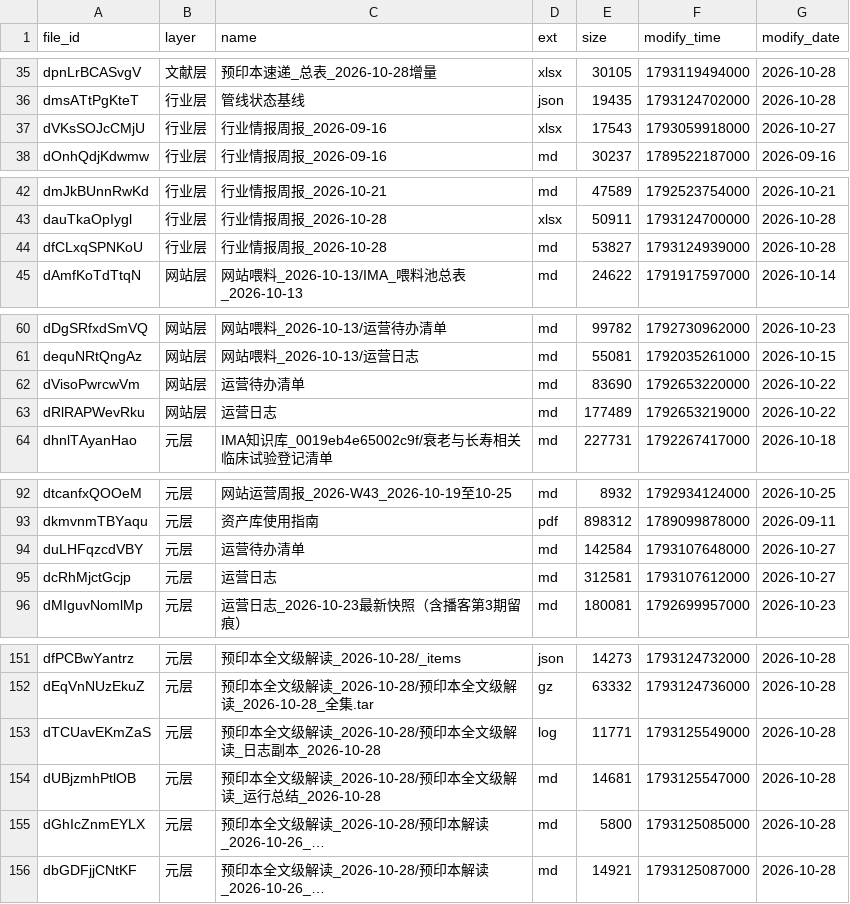
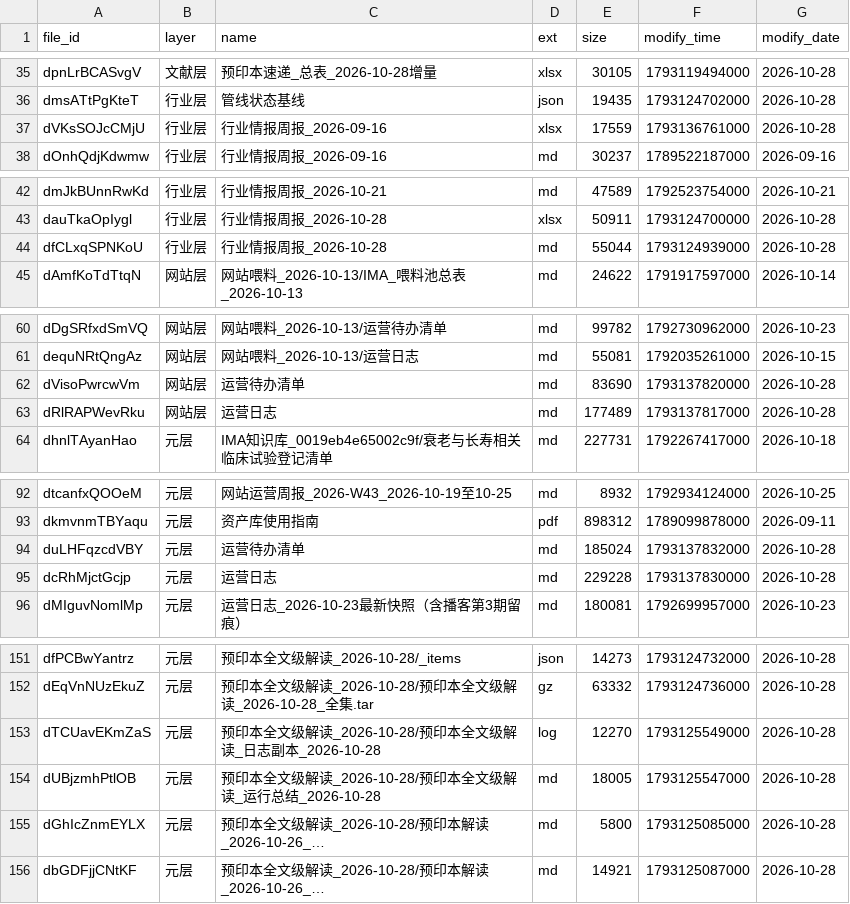
Before and after one commit to longbiosci/longbiosci, a TSV file: data/intake-manifest.tsv, drawn as a sheet; only a part is shown, gaps mark what is left out; long unchanged cells end in …; the diff names each change by its address in the sheet, - before the commit and + after, or states it on an @@ line.

```diff
--- a/data/intake-manifest.tsv
+++ b/data/intake-manifest.tsv
-E37 (size): 17543
+E37 (size): 17559
-F37 (modify_time): 1793059918000
+F37 (modify_time): 1793136761000
-G37 (modify_date): 2026-10-27
+G37 (modify_date): 2026-10-28
-E44 (size): 53827
+E44 (size): 55044
-F62 (modify_time): 1792653220000
+F62 (modify_time): 1793137820000
-G62:G63 (modify_date): 2026-10-22
+G62:G63 (modify_date): 2026-10-28
-F63 (modify_time): 1792653219000
+F63 (modify_time): 1793137817000
-E94 (size): 142584
+E94 (size): 185024
-F94 (modify_time): 1793107648000
+F94 (modify_time): 1793137832000
-G94:G95 (modify_date): 2026-10-27
+G94:G95 (modify_date): 2026-10-28
-E95 (size): 312581
+E95 (size): 229228
-F95 (modify_time): 1793107612000
+F95 (modify_time): 1793137830000
-E153 (size): 11771
+E153 (size): 12270
-E154 (size): 14681
+E154 (size): 18005
```
Also changed, not shown: 6 other files.
